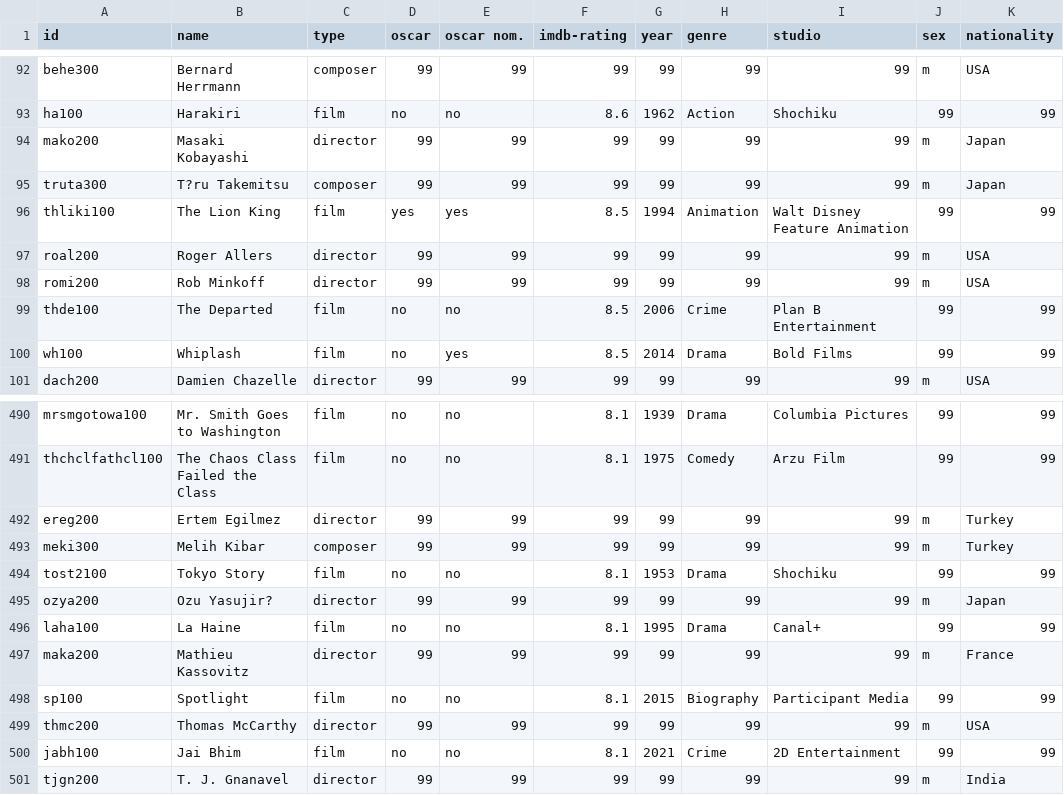
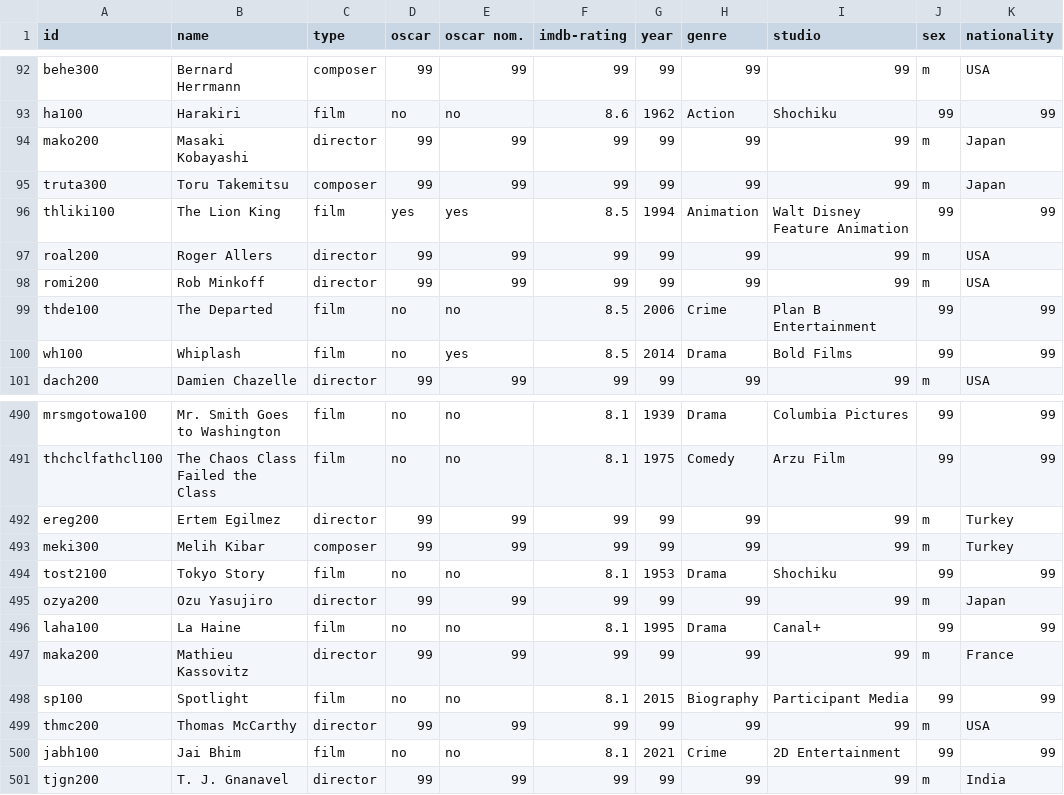
Before and after one commit to st106uni/Netzwerkanalyse-Filmmusik-Abgabe-1-Sandhu, a CSV file: Filmmusik_Netzwerk_Nodelist-v2.csv, drawn as a sheet; only a part is shown, gaps mark what is left out; the diff names each change by its address in the sheet, - before the commit and + after, or states it on an @@ line.

Commit message:
Update Filmmusik_Netzwerk_Nodelist-v2.csv

```diff
--- a/Filmmusik_Netzwerk_Nodelist-v2.csv
+++ b/Filmmusik_Netzwerk_Nodelist-v2.csv
-B95 (name): T?ru Takemitsu
+B95 (name): Toru Takemitsu
-B495 (name): Ozu Yasujir?
+B495 (name): Ozu Yasujiro
```
